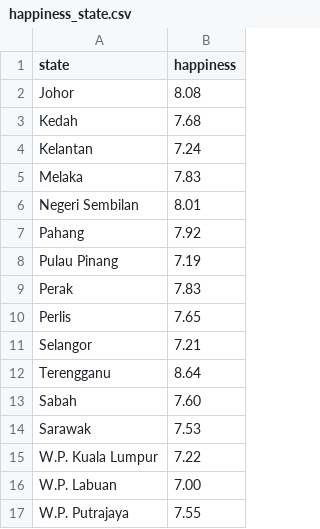
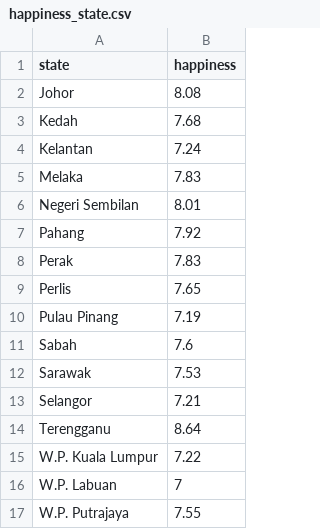
Before and after one commit to alee-yh/FIT2179, a CSV file: data/happiness_state.csv, drawn as a sheet.

```diff
--- a/data/happiness_state.csv
+++ b/data/happiness_state.csv
@@ -7,11 +7,11 @@ Negeri Sembilan,8.01
 Pahang,7.92
-Pulau Pinang,7.19
 Perak,7.83
 Perlis,7.65
+Pulau Pinang,7.19
+Sabah,7.6
+Sarawak,7.53
 Selangor,7.21
 Terengganu,8.64
-Sabah,7.60
-Sarawak,7.53
 W.P. Kuala Lumpur,7.22
-W.P. Labuan,7.00
+W.P. Labuan,7
 W.P. Putrajaya,7.55
```
Also changed, not shown: 7 other files.
